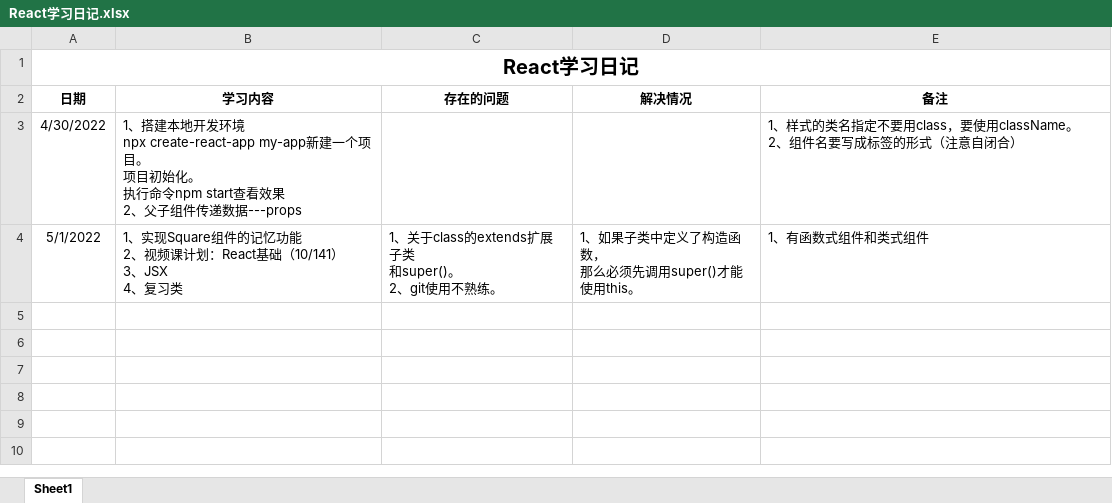
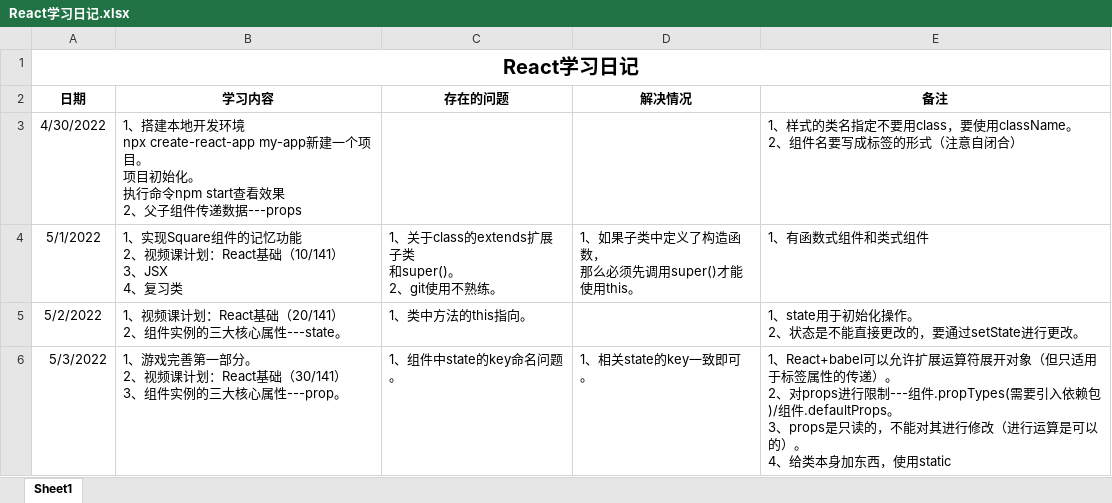
Before and after one commit to lulukada/React-Typescript-study, an Excel workbook: React学习1/React学习日记.xlsx, sheet Sheet1, drawn as a sheet; values as stored, in another font and other column widths than the file's, no borders; ↵ is a line break in a cell; the diff names each change by its address in the sheet, - before the commit and + after, or states it on an @@ line.

Commit message:
5月3日更新

```diff
--- a/React学习1/React学习日记.xlsx (sheet Sheet1)
+++ b/React学习1/React学习日记.xlsx (sheet Sheet1)
+row 5: 5/2/2022 | 1、视频课计划：React基础（20/141） ↵ 2、组件实例的三大核心属性---state。 | 1、类中方法的this指向。 |  | 1、state用于初始化操作。 ↵ 2、状态是不能直接更改的，要通过setState进行更改。
+row 6: 5/3/2022 | 1、游戏完善第一部分。 ↵ 2、视频课计划：React基础（30/141） ↵ 3、组件实例的三大核心属性---prop。 | 1、组件中state的key命名问题。 | 1、相关state的key一致即可。 | 1、React+babel可以允许扩展运算符展开对象（但只适用于标签属性的传递）。 ↵ 2、对props进行限制---组件.propTypes(需要引入依赖包)/组件.defaultProps。 ↵ 3、props是只读的，不能对其进行修改（进行运算是可以的）。 ↵ 4、给类本身加东西，使用static
```
